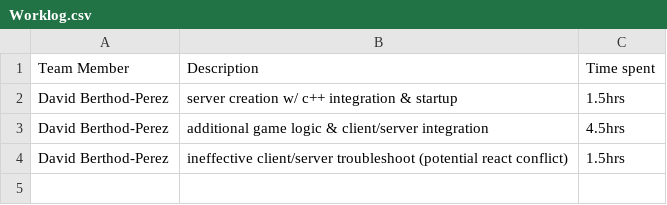
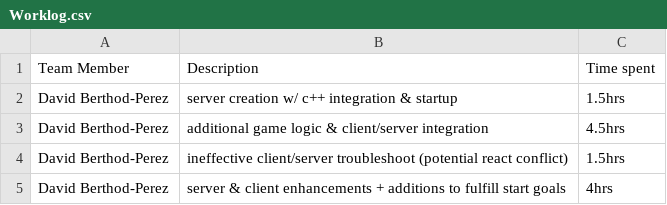
Before and after one commit to DavidBPerez/NoCap-Project-ServerLogic, a CSV file: serverDocs/Worklog.csv (was clientDocs/Worklog.csv), drawn as a sheet.

```diff
--- a/clientDocs/Worklog.csv
+++ b/serverDocs/Worklog.csv
@@ -4 +4,2 @@ David Berthod-Perez, additional game logic & client/server integration, 4.5hrs
 David Berthod-Perez, ineffective client/server troubleshoot (potential react conflict), 1.5hrs
+David Berthod-Perez, server & client enhancements + additions to fulfill start goals, 4hrs
```
Also changed, not shown: 4 other files.
